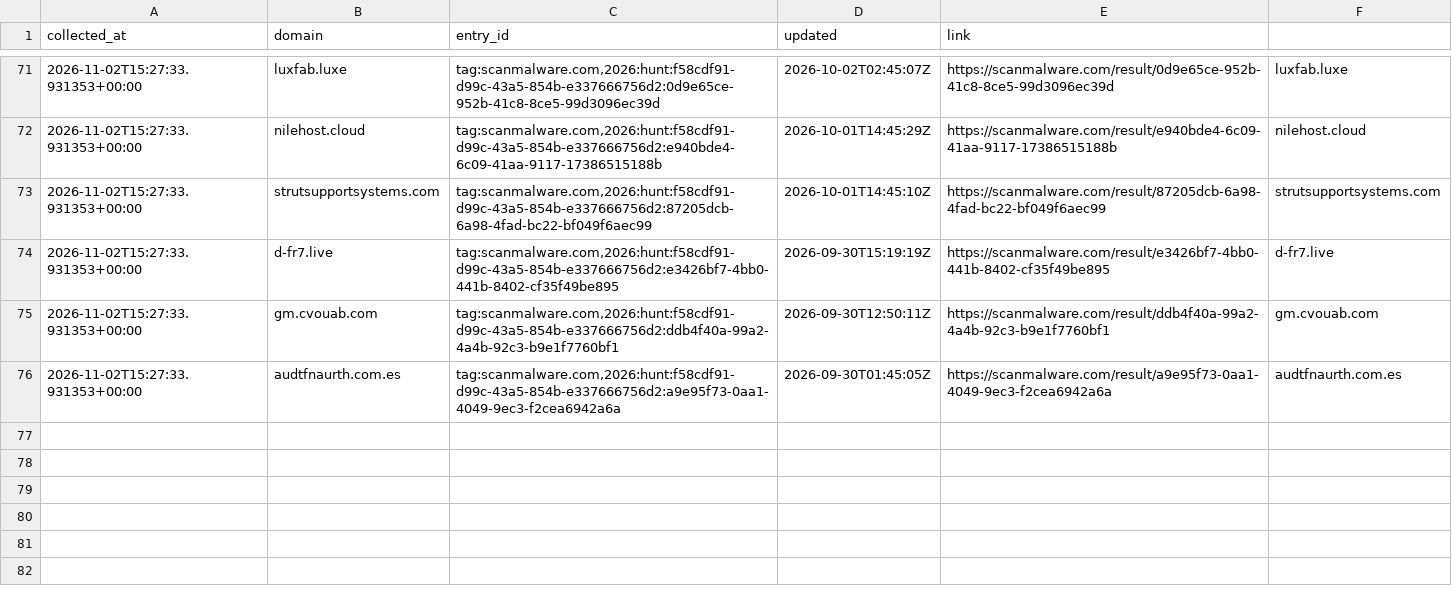
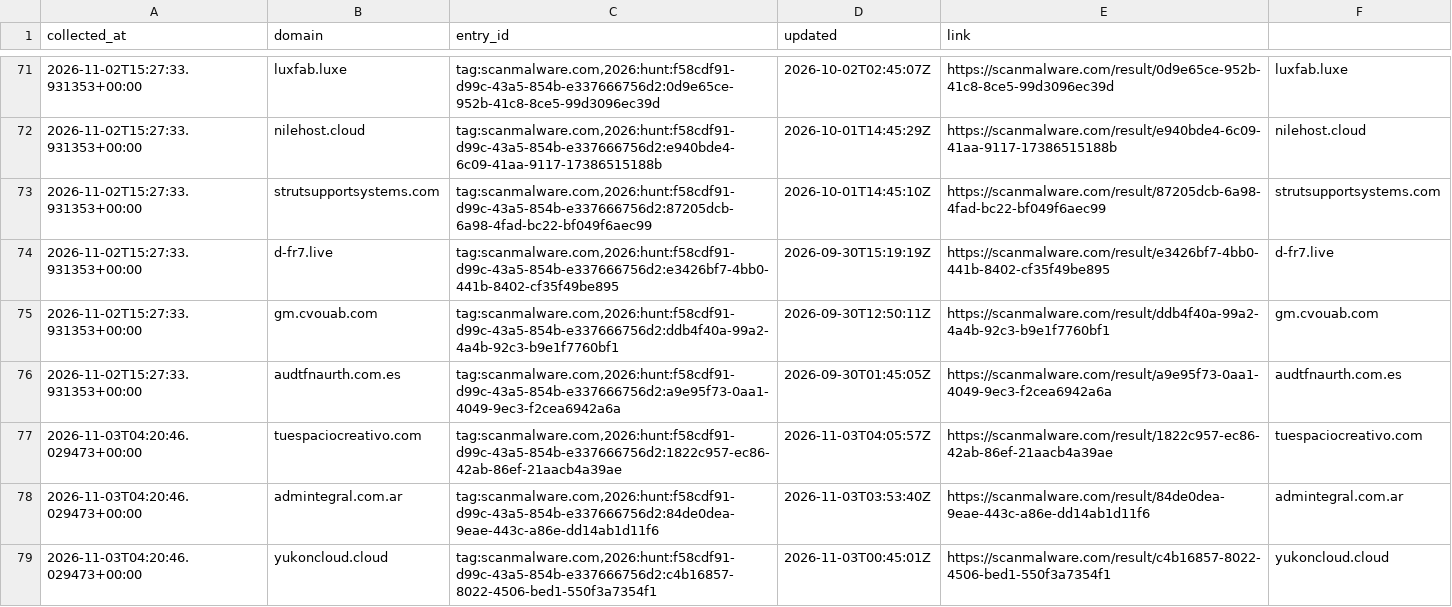
Before and after one commit to nullwhire/fake-pdf-viewer-tracker, a CSV file: data/history.csv, drawn as a sheet; only a part is shown, gaps mark what is left out; the diff names each change by its address in the sheet, - before the commit and + after, or states it on an @@ line.

```diff
--- a/data/history.csv
+++ b/data/history.csv
+row 77: 2026-11-03T04:20:46.029473+00:00 | tuespaciocreativo.com | tag:scanmalware.com,2026:hunt:f58cdf91-d99c-43a5-854b-e337666756d2:1822c957-ec86-42ab-86ef-21aacb4a39ae | 2026-11-03T04:05:57Z | https://scanmalware.com/result/1822c957-ec86-42ab-86ef-21aacb4a39ae | tuespaciocreativo.com
+row 78: 2026-11-03T04:20:46.029473+00:00 | admintegral.com.ar | tag:scanmalware.com,2026:hunt:f58cdf91-d99c-43a5-854b-e337666756d2:84de0dea-9eae-443c-a86e-dd14ab1d11f6 | 2026-11-03T03:53:40Z | https://scanmalware.com/result/84de0dea-9eae-443c-a86e-dd14ab1d11f6 | admintegral.com.ar
+row 79: 2026-11-03T04:20:46.029473+00:00 | yukoncloud.cloud | tag:scanmalware.com,2026:hunt:f58cdf91-d99c-43a5-854b-e337666756d2:c4b16857-8022-4506-bed1-550f3a7354f1 | 2026-11-03T00:45:01Z | https://scanmalware.com/result/c4b16857-8022-4506-bed1-550f3a7354f1 | yukoncloud.cloud
```
Also changed, not shown: 1 other file.
